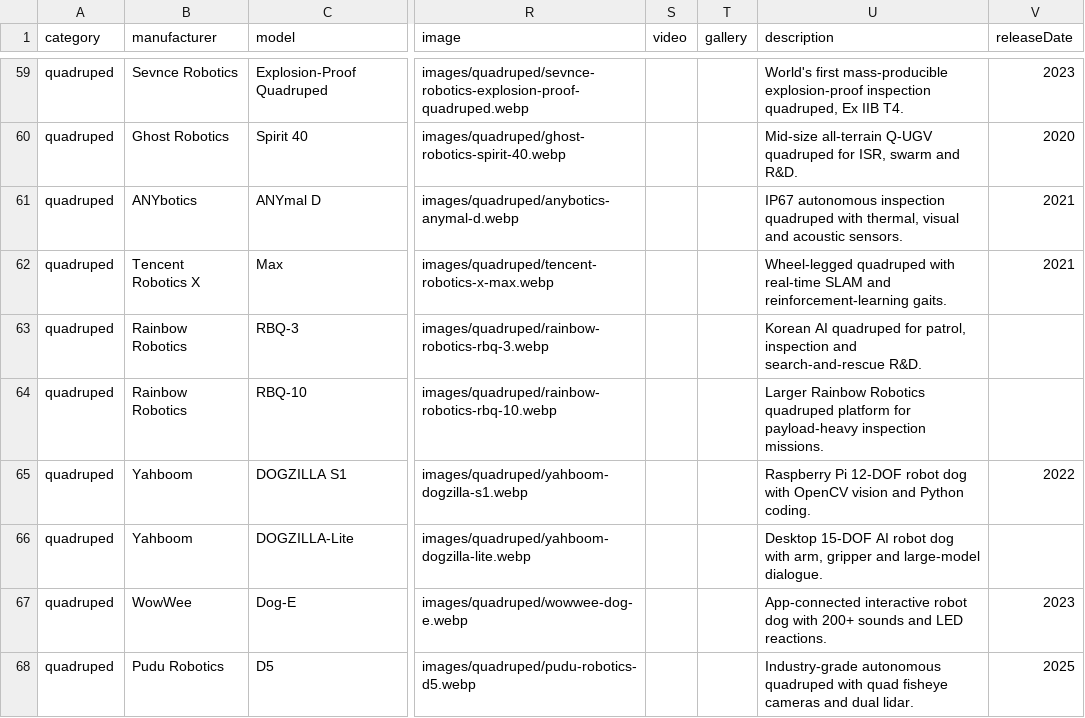
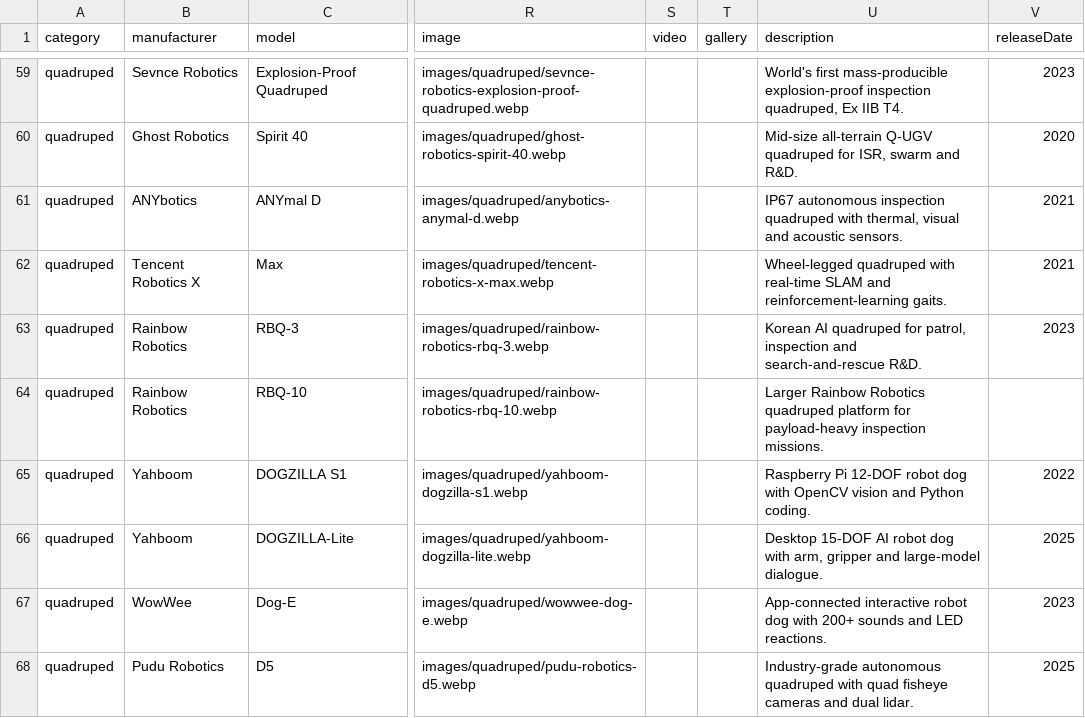
Before and after one commit to Huskynarr/robotics-directory, a CSV file: data/quadruped.csv, drawn as a sheet; only a part is shown, gaps mark what is left out; the diff names each change by its address in the sheet, - before the commit and + after, or states it on an @@ line.

Commit message:
Backfill release/announcement years for 403 undated robots (988/1073 now dated)

```diff
--- a/data/quadruped.csv
+++ b/data/quadruped.csv
-V63 (releaseDate): (empty)
+V63 (releaseDate): 2023
-V66 (releaseDate): (empty)
+V66 (releaseDate): 2025
```
Also changed, not shown: 6 other files.
